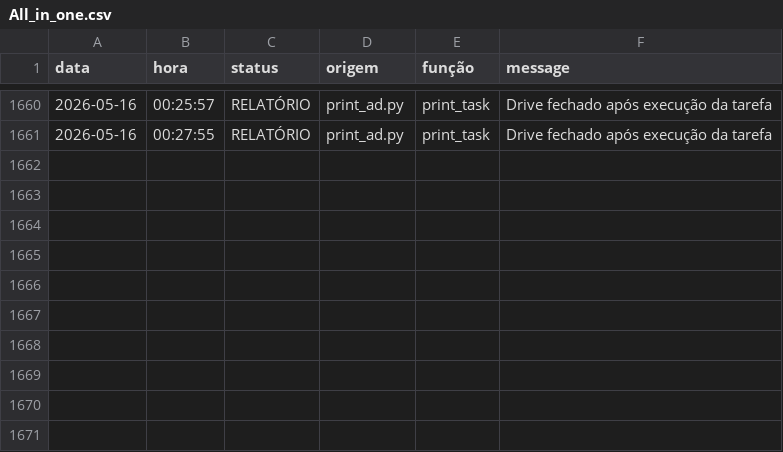
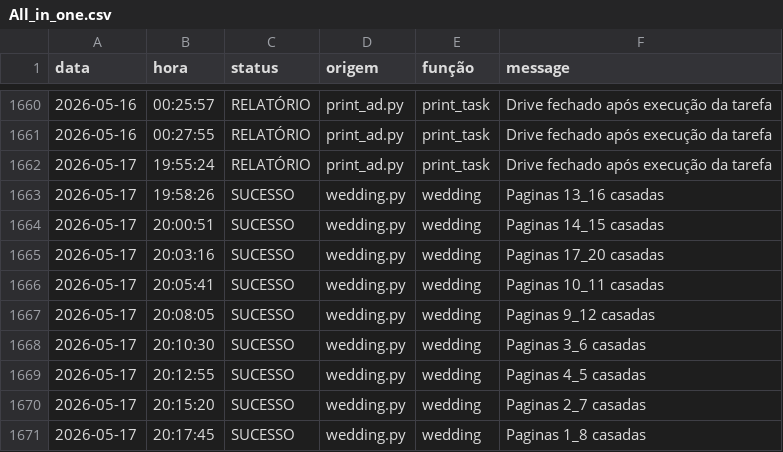
Before and after one commit to Krat-s/o_hoje_files, a CSV file: Global/Logs/All_in_one.csv, drawn as a sheet; only a part is shown, gaps mark what is left out; the diff names each change by its address in the sheet, - before the commit and + after, or states it on an @@ line.

```diff
--- a/Global/Logs/All_in_one.csv
+++ b/Global/Logs/All_in_one.csv
+row 1662: 2026-05-17 | 19:55:24 | RELATÓRIO | print_ad.py | print_task | Drive fechado após execução da tarefa
+row 1663: 2026-05-17 | 19:58:26 | SUCESSO | wedding.py | wedding | Paginas 13_16 casadas
+row 1664: 2026-05-17 | 20:00:51 | SUCESSO | wedding.py | wedding | Paginas 14_15 casadas
+row 1665: 2026-05-17 | 20:03:16 | SUCESSO | wedding.py | wedding | Paginas 17_20 casadas
+row 1666: 2026-05-17 | 20:05:41 | SUCESSO | wedding.py | wedding | Paginas 10_11 casadas
+row 1667: 2026-05-17 | 20:08:05 | SUCESSO | wedding.py | wedding | Paginas 9_12 casadas
+row 1668: 2026-05-17 | 20:10:30 | SUCESSO | wedding.py | wedding | Paginas 3_6 casadas
+row 1669: 2026-05-17 | 20:12:55 | SUCESSO | wedding.py | wedding | Paginas 4_5 casadas
+row 1670: 2026-05-17 | 20:15:20 | SUCESSO | wedding.py | wedding | Paginas 2_7 casadas
+row 1671: 2026-05-17 | 20:17:45 | SUCESSO | wedding.py | wedding | Paginas 1_8 casadas
```
Also changed, not shown: Global/Logs/Wedding.csv, Global/Logs/edition_info.csv, 1 other file.
